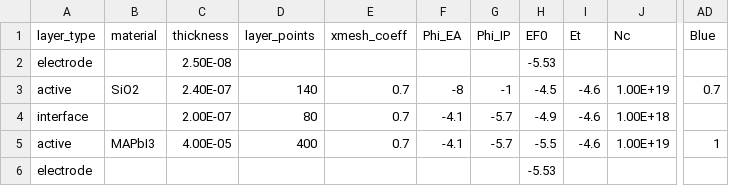
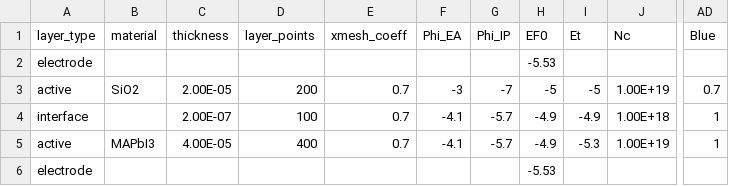
Before and after one commit to barnesgroupICL/Driftfusion, a CSV file: Input_files/pog2.csv, drawn as a sheet; only a part is shown, gaps mark what is left out; the diff names each change by its address in the sheet, - before the commit and + after, or states it on an @@ line.

```diff
--- a/Input_files/pog2.csv
+++ b/Input_files/pog2.csv
-C2 (thickness): 2.50E-08
+C2 (thickness): (empty)
-C3 (thickness): 2.40E-07
+C3 (thickness): 2.00E-05
-D3 (layer_points): 140
+D3 (layer_points): 200
-F3 (Phi_EA): -8
+F3 (Phi_EA): -3
-G3 (Phi_IP): -1
+G3 (Phi_IP): -7
-H3 (EF0): -4.5
+H3 (EF0): -5
-I3 (Et): -4.6
+I3 (Et): -5
-D4 (layer_points): 80
+D4 (layer_points): 100
-I4 (Et): -4.6
+I4 (Et): -4.9
-AD4 (Blue): (empty)
+AD4 (Blue): 1
-H5 (EF0): -5.5
+H5 (EF0): -4.9
-I5 (Et): -4.6
+I5 (Et): -5.3
```
Also changed, not shown: 1 other file.
